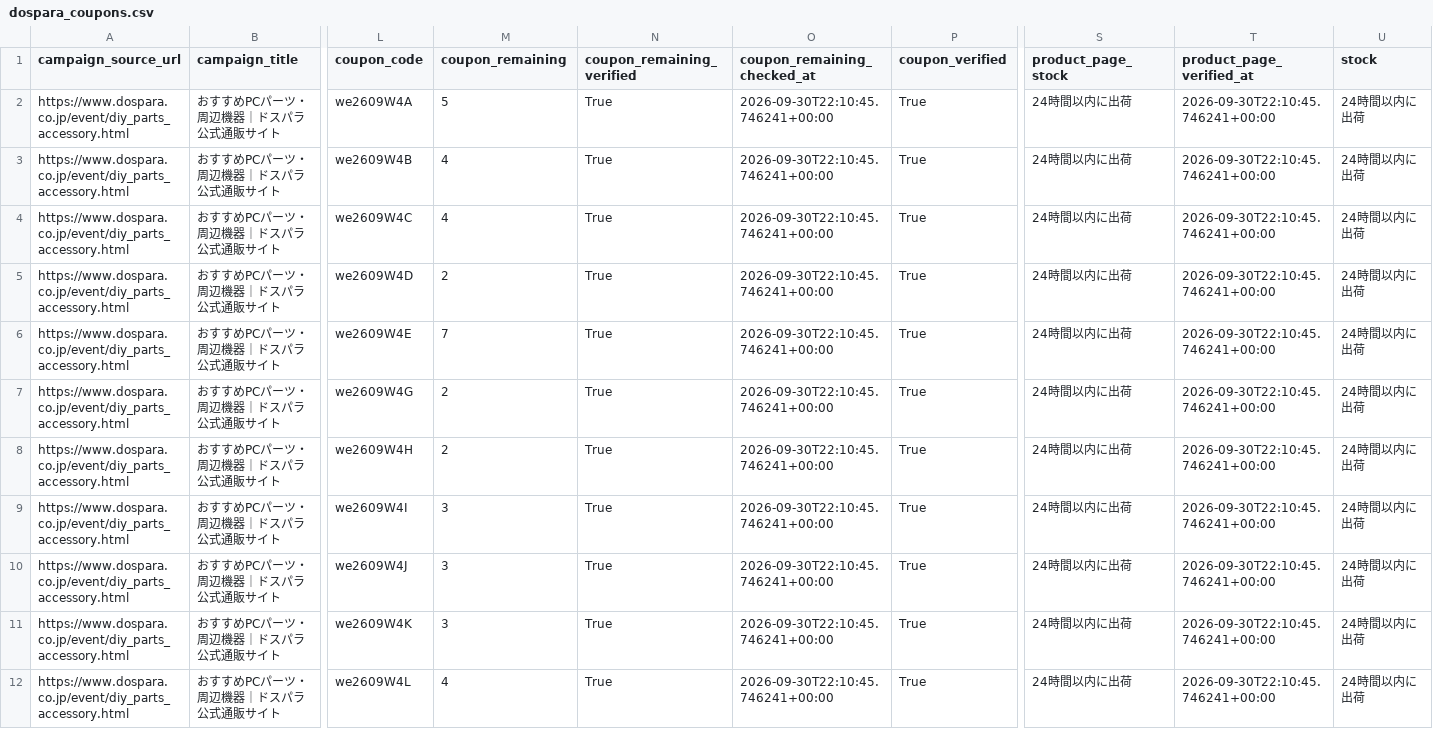
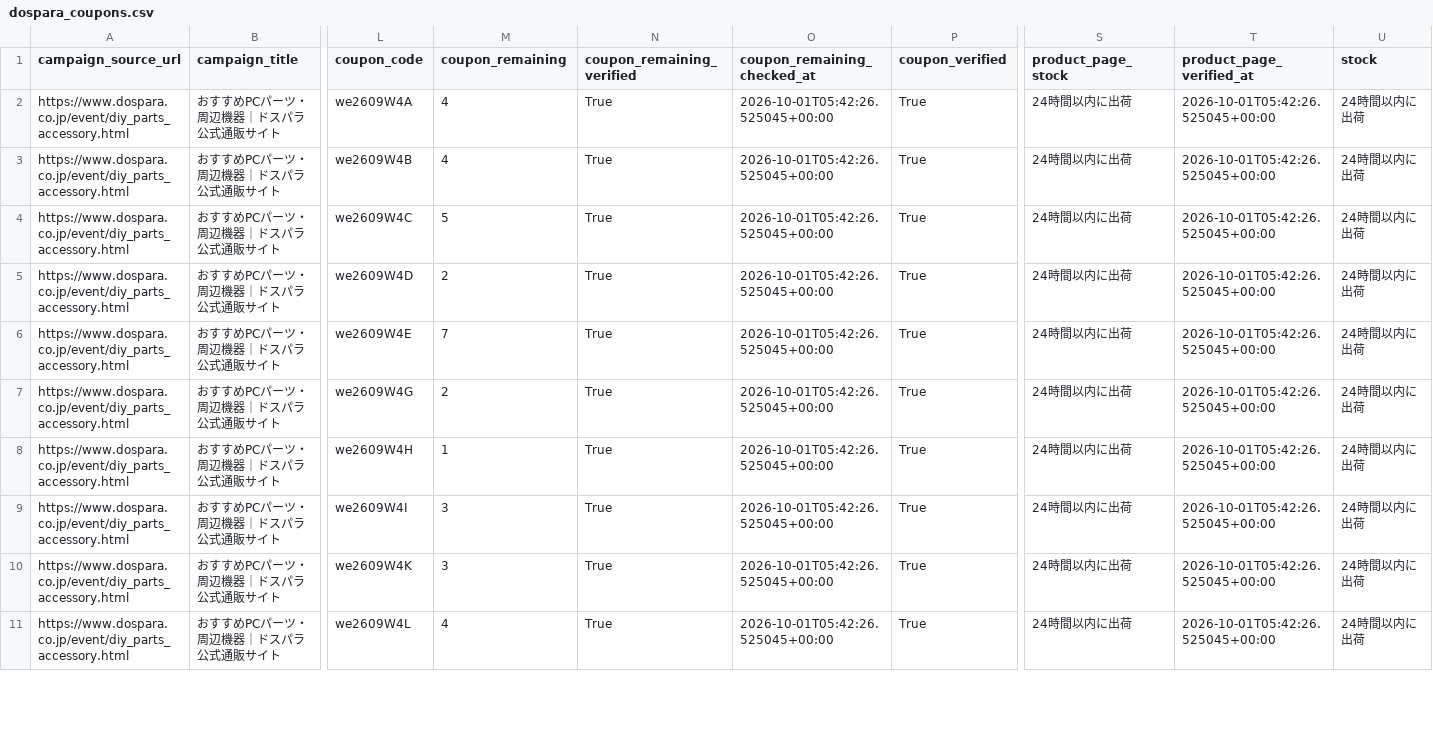
Before and after one commit to chijimi33/Dospara-coupon-price-tool, a CSV file: public/dospara_coupons.csv, drawn as a sheet; only a part is shown, gaps mark what is left out; removed rows and columns are numbered as before the commit, all else as after; rows hold the shown columns only; the diff covers the shown part only; the diff names each change by its address in the sheet, - before the commit and + after, or states it on an @@ line.

```diff
--- a/public/dospara_coupons.csv
+++ b/public/dospara_coupons.csv
-M2 (coupon_remaining): 5
+M2 (coupon_remaining): 4
-O2:O9 (coupon_remaining_checked_at): 2026-09-30T22:10:45.746241+00:00
+O2:O9 (coupon_remaining_checked_at): 2026-10-01T05:42:26.525045+00:00
-T2:T9 (product_page_verified_at): 2026-09-30T22:10:45.746241+00:00
+T2:T9 (product_page_verified_at): 2026-10-01T05:42:26.525045+00:00
-M4 (coupon_remaining): 4
+M4 (coupon_remaining): 5
-M8 (coupon_remaining): 2
+M8 (coupon_remaining): 1
-row 10: https://www.dospara.co.jp/event/diy_parts_accessory.html | おすすめPCパーツ・周辺機器｜ドスパラ公式通販サイト | we2609W4J | 3 | True | 2026-09-30T22:10:45.746241+00:00 | True | 24時間以内に出荷 | 2026-09-30T22:10:45.746241+00:00 | 24時間以内に出荷
-O10:O11 (coupon_remaining_checked_at): 2026-09-30T22:10:45.746241+00:00
+O10:O11 (coupon_remaining_checked_at): 2026-10-01T05:42:26.525045+00:00
-T10:T11 (product_page_verified_at): 2026-09-30T22:10:45.746241+00:00
+T10:T11 (product_page_verified_at): 2026-10-01T05:42:26.525045+00:00
```
Also changed, not shown: 26 edited cells elsewhere in this file, 2 other files.
